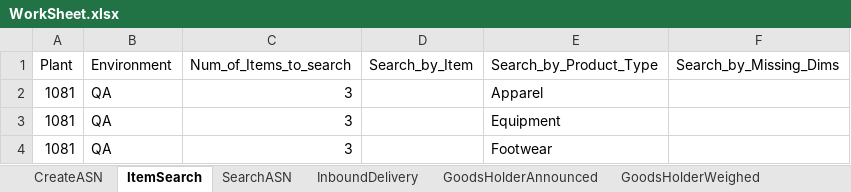
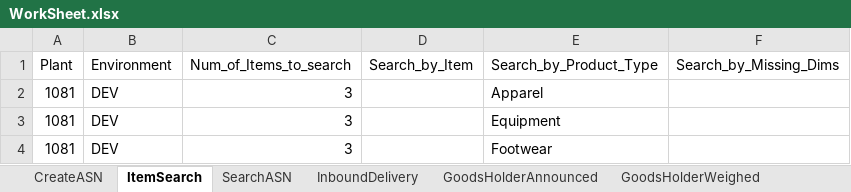
Before and after one commit to Vino0585/Nike, an Excel workbook: J30/Input_files/WorkSheet.xlsx, sheet ItemSearch, drawn as a sheet; values as stored, in another font and other column widths than the file's, no borders; the diff names each change by its address in the sheet, - before the commit and + after, or states it on an @@ line.

```diff
--- a/J30/Input_files/WorkSheet.xlsx (sheet ItemSearch)
+++ b/J30/Input_files/WorkSheet.xlsx (sheet ItemSearch)
-B2:B4 (Environment): QA
+B2:B4 (Environment): DEV
```
Also changed, not shown: sheet BackUP, sheet CreateASN, sheet InboundMaster, J30/Input_files/WorkSheet1.xlsx, J30/Output_files/ASN_Creation_Report.xlsx, 14 other files.
